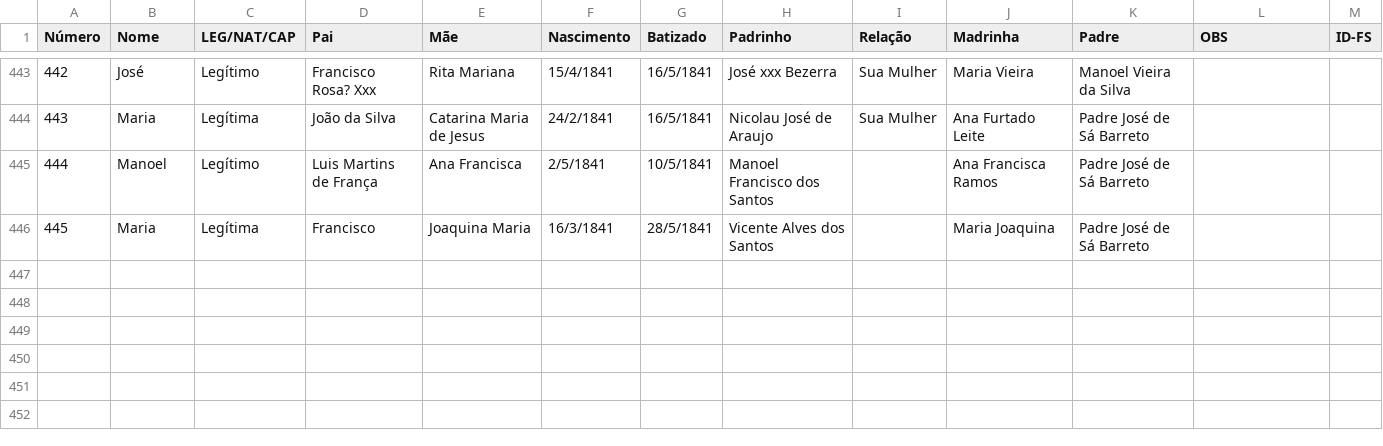
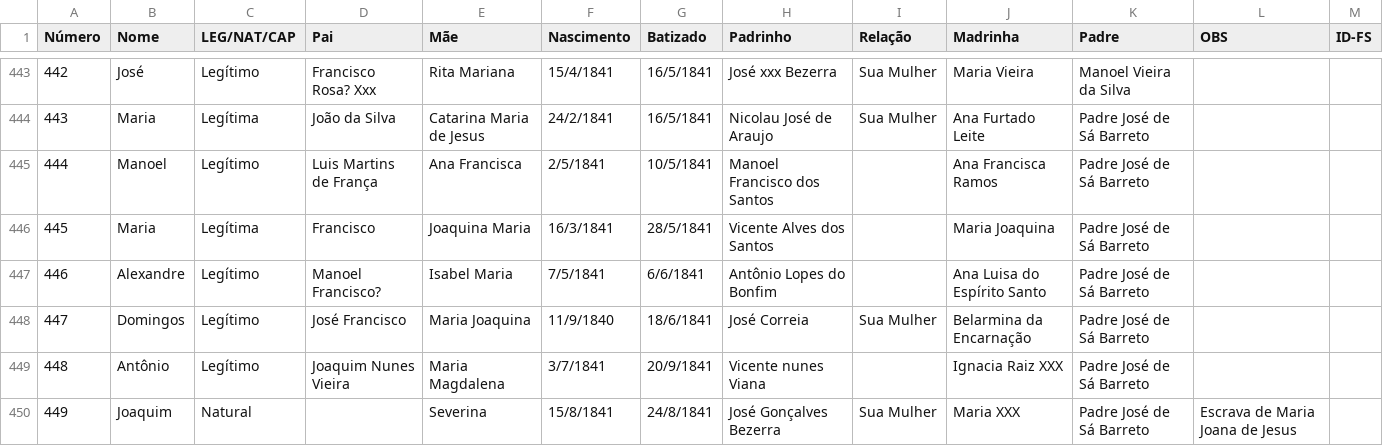
Before and after one commit to jsinatro/genealogiabarbalha, a CSV file: Batismos_Barbalha.csv, drawn as a sheet; only a part is shown, gaps mark what is left out; the diff names each change by its address in the sheet, - before the commit and + after, or states it on an @@ line.

Commit message:
data update

```diff
--- a/Batismos_Barbalha.csv
+++ b/Batismos_Barbalha.csv
+row 447: 446 | Alexandre | Legítimo | Manoel Francisco? | Isabel Maria | 7/5/1841 | 6/6/1841 | Antônio Lopes do Bonfim |  | Ana Luisa do Espírito Santo | Padre José de Sá Barreto
+row 448: 447 | Domingos | Legítimo | José Francisco | Maria Joaquina | 11/9/1840 | 18/6/1841 | José Correia | Sua Mulher | Belarmina da Encarnação | Padre José de Sá Barreto
+row 449: 448 | Antônio | Legítimo | Joaquim Nunes Vieira | Maria Magdalena | 3/7/1841 | 20/9/1841 | Vicente nunes Viana |  | Ignacia Raiz XXX | Padre José de Sá Barreto
+row 450: 449 | Joaquim | Natural |  | Severina | 15/8/1841 | 24/8/1841 | José Gonçalves Bezerra | Sua Mulher | Maria XXX | Padre José de Sá Barreto | Escrava de Maria Joana de Jesus
```
Also changed, not shown: 1 other file.
